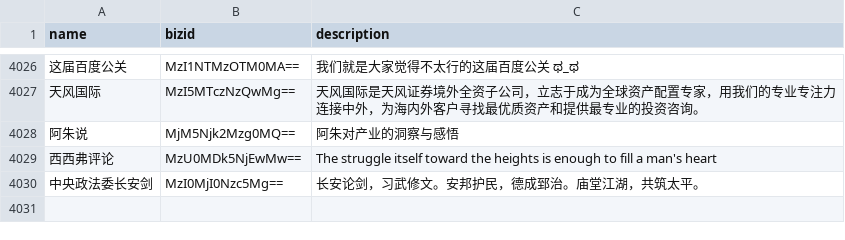
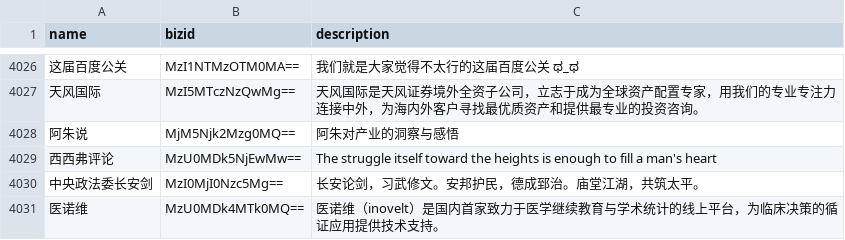
Before and after one commit to hellodword/wechat-feeds, a CSV file: list.csv, drawn as a sheet; only a part is shown, gaps mark what is left out; the diff names each change by its address in the sheet, - before the commit and + after, or states it on an @@ line.

```diff
--- a/list.csv
+++ b/list.csv
+row 4031: 医诺维 | MzU0MDk4MTk0MQ== | 医诺维（inovelt）是国内首家致力于医学继续教育与学术统计的线上平台，为临床决策的循证应用提供技术支持。
```
